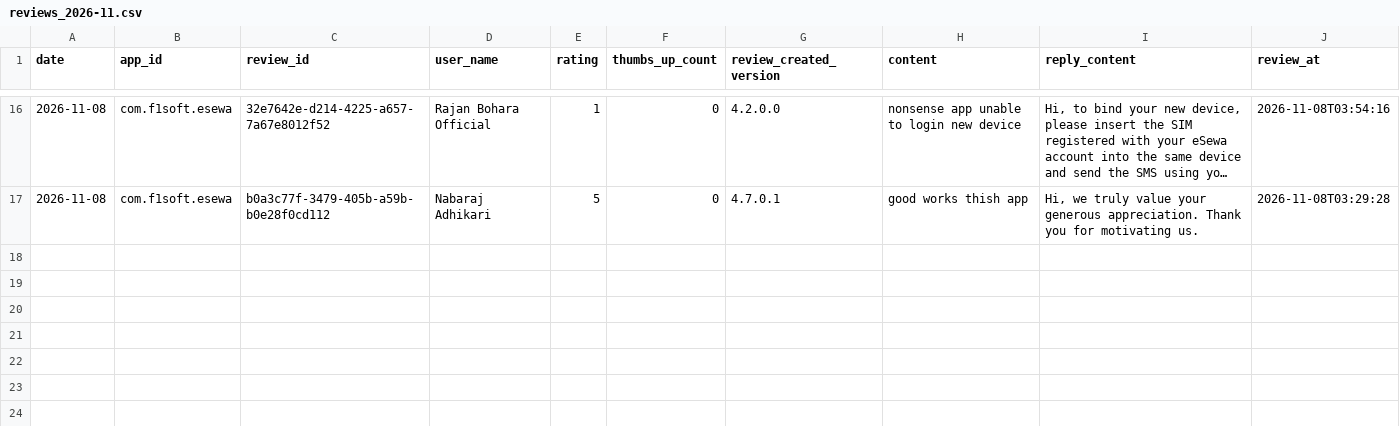
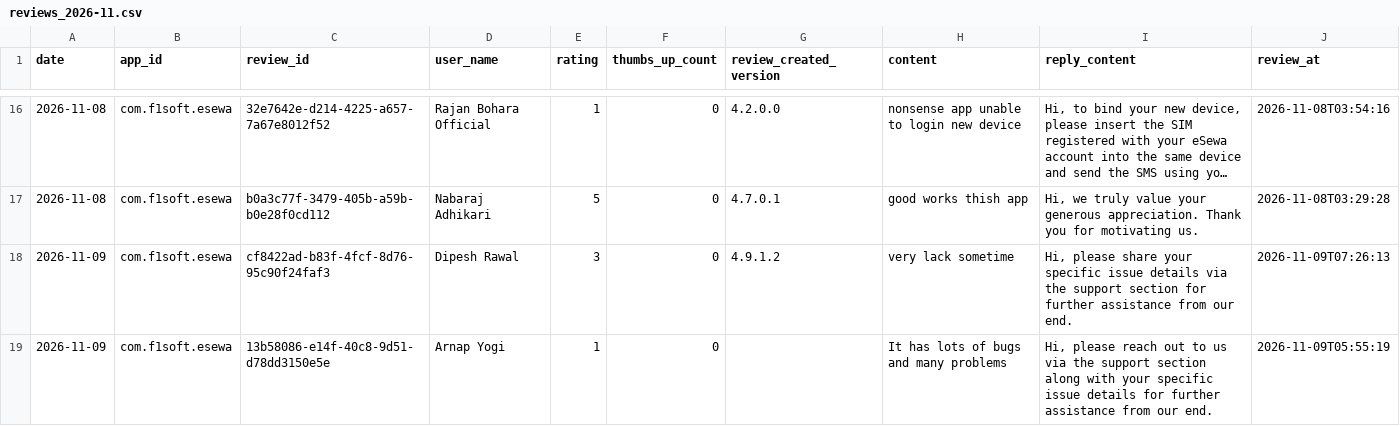
Before and after one commit to g10drasingh/App-Install-Tracker, a CSV file: data/reviews_2026-11.csv, drawn as a sheet; only a part is shown, gaps mark what is left out; long unchanged cells end in …; the diff covers the shown part only.

```diff
--- a/data/reviews_2026-11.csv
+++ b/data/reviews_2026-11.csv
@@ -17 +17,3 @@ date,app_id,review_id,user_name,rating,thumbs_up_count,review_created_version,co
 2026-11-08,com.f1soft.esewa,b0a3c77f-3479-405b-a59b-b0e28f0cd112,Nabaraj Adhikari,5,0,4.7.0.1,good works thish app,"Hi, we truly value your generous appreciation. Thank you for motivating us.",2026-11-08T03:29:28
+2026-11-09,com.f1soft.esewa,cf8422ad-b83f-4fcf-8d76-95c90f24faf3,Dipesh Rawal,3,0,4.9.1.2,very lack sometime,"Hi, please share your specific issue details via the support section for further assistance from our end.",2026-11-09T07:26:13
+2026-11-09,com.f1soft.esewa,13b58086-e14f-40c8-9d51-d78dd3150e5e,Arnap Yogi,1,0,,It has lots of bugs and many problems,"Hi, please reach out to us via the support section along with your specific issue details for further assistance from our end.",2026-11-09T05:55:19
```
Also changed, not shown: 2 added rows elsewhere in this file, data/app_installs.csv.
